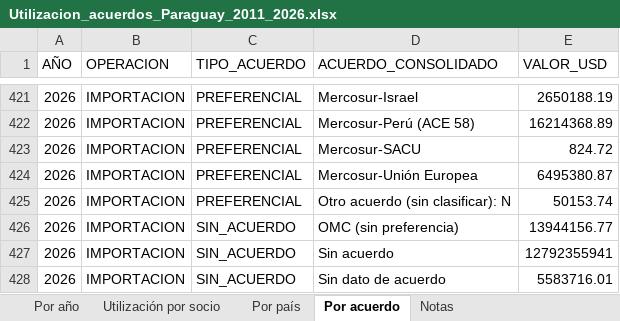
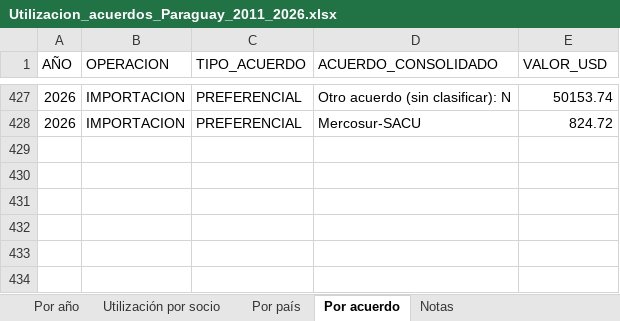
Before and after one commit to silvia-mov/comercio-exterior-paraguay-acuerdos, an Excel workbook: docs/datos/Utilizacion_acuerdos_Paraguay_2011_2026.xlsx, sheet Por acuerdo, drawn as a sheet; only a part is shown, gaps mark what is left out; values as stored, in another font and other column widths than the file's, no borders; removed rows and columns are numbered as before the commit, all else as after; the diff covers the shown part only; the diff names each change by its address in the sheet, - before the commit and + after, or states it on an @@ line.

```diff
--- a/docs/datos/Utilizacion_acuerdos_Paraguay_2011_2026.xlsx (sheet Por acuerdo)
+++ b/docs/datos/Utilizacion_acuerdos_Paraguay_2011_2026.xlsx (sheet Por acuerdo)
-D427 (ACUERDO_CONSOLIDADO): Mercosur-Israel
+D427 (ACUERDO_CONSOLIDADO): Otro acuerdo (sin clasificar): N
-E427 (VALOR_USD): 2650188.19
+E427 (VALOR_USD): 50153.74
-row 422: 2026 | IMPORTACION | PREFERENCIAL | Mercosur-Perú (ACE 58) | 16214368.89
-row 424: 2026 | IMPORTACION | PREFERENCIAL | Mercosur-Unión Europea | 6495380.87
-row 425: 2026 | IMPORTACION | PREFERENCIAL | Otro acuerdo (sin clasificar): N | 50153.74
-row 426: 2026 | IMPORTACION | SIN_ACUERDO | OMC (sin preferencia) | 13944156.77
-row 427: 2026 | IMPORTACION | SIN_ACUERDO | Sin acuerdo | 12792355941
-row 428: 2026 | IMPORTACION | SIN_ACUERDO | Sin dato de acuerdo | 5583716.01
```
Also changed, not shown: 17 added rows, 11 removed rows and 17 edited cells elsewhere in this sheet, sheet Utilización por socio, sheet Por país, 12 other files.
